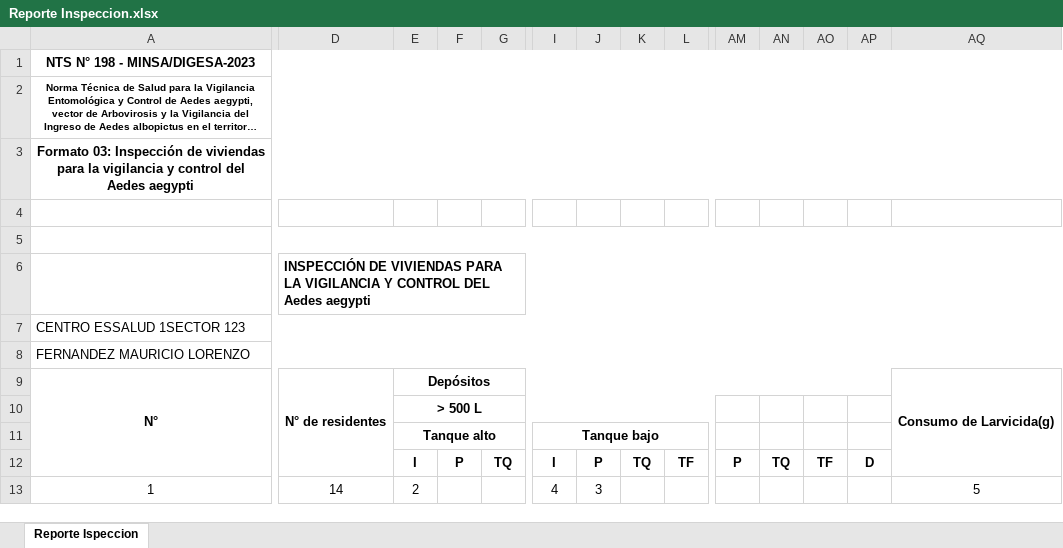
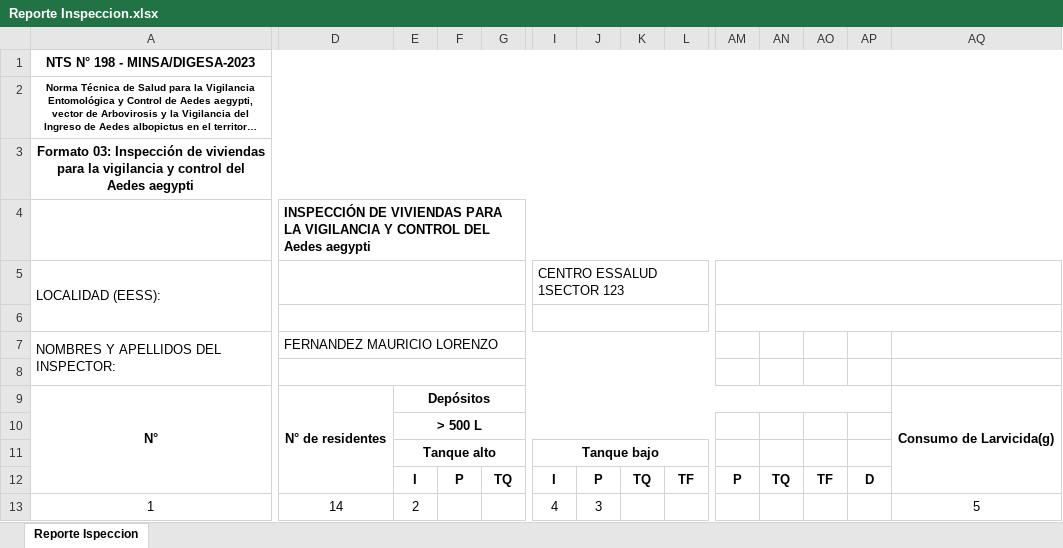
Before and after one commit to alexandercor/sivec, an Excel workbook: public/Reporte Inspeccion.xlsx, sheet Reporte Ispeccion, drawn as a sheet; only a part is shown, gaps mark what is left out; long unchanged cells end in …; values as stored, in another font and other column widths than the file's, no borders; charts and pictures not drawn; removed rows and columns are numbered as before the commit, all else as after; rows hold the shown columns only; the diff covers the shown part only; the diff names each change by its address in the sheet, - before the commit and + after, or states it on an @@ line.

Commit message:
reporte: inspeccion totales y head ok

```diff
--- a/public/Reporte Inspeccion.xlsx (sheet Reporte Ispeccion)
+++ b/public/Reporte Inspeccion.xlsx (sheet Reporte Ispeccion)
@@ row 6 moved to row 4: INSPECCIÓN DE VIVIENDAS PARA LA VIGILANC… @@
+row 5: LOCALIDAD (EESS): |  |  |  |  | CENTRO ESSALUD 1SECTOR 123
+D6:G6 merged
+I6:O6 merged
+AM6:AQ6 merged
+row 7: NOMBRES Y APELLIDOS DEL INSPECTOR: | FERNANDEZ MAURICIO LORENZO
-A5:AR5 merged
+D8:O8 merged
-row 7: CENTRO ESSALUD 1SECTOR 123
-row 8: FERNANDEZ MAURICIO LORENZO
```
Also changed, not shown: merged cells elsewhere in this sheet, charts or pictures, 1 other file.
